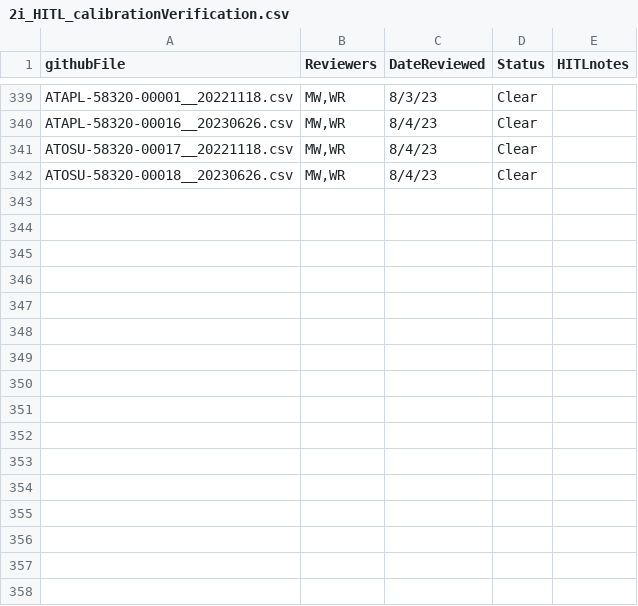
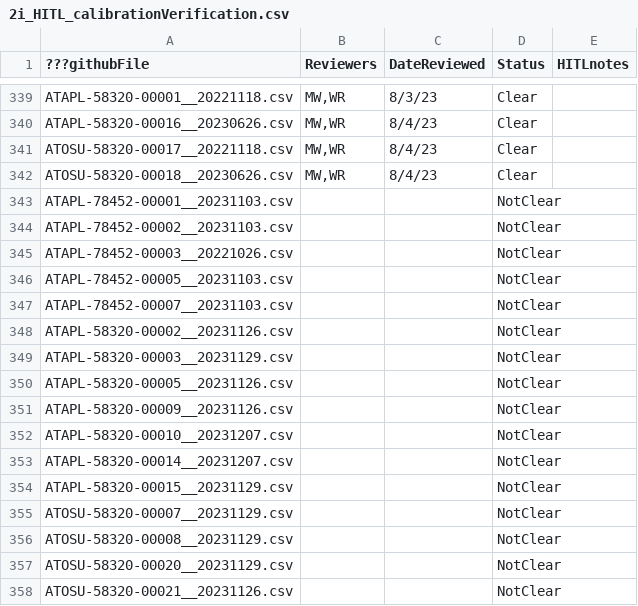
Before and after one commit to OOI-CabledArray/metadataVerification, a CSV file: assetManagement/2i_HITL/2i_HITL_calibrationVerification.csv, drawn as a sheet; only a part is shown, gaps mark what is left out; the diff names each change by its address in the sheet, - before the commit and + after, or states it on an @@ line.

Commit message:
adding manually entered cal files to 2i-HITL list

```diff
--- a/assetManagement/2i_HITL/2i_HITL_calibrationVerification.csv
+++ b/assetManagement/2i_HITL/2i_HITL_calibrationVerification.csv
-A1: githubFile
+A1: ???githubFile
+row 343: ATAPL-78452-00001__20231103.csv |  |  | NotClear
+row 344: ATAPL-78452-00002__20231103.csv |  |  | NotClear
+row 345: ATAPL-78452-00003__20221026.csv |  |  | NotClear
+row 346: ATAPL-78452-00005__20231103.csv |  |  | NotClear
+row 347: ATAPL-78452-00007__20231103.csv |  |  | NotClear
+row 348: ATAPL-58320-00002__20231126.csv |  |  | NotClear
+row 349: ATAPL-58320-00003__20231129.csv |  |  | NotClear
+row 350: ATAPL-58320-00005__20231126.csv |  |  | NotClear
+row 351: ATAPL-58320-00009__20231126.csv |  |  | NotClear
+row 352: ATAPL-58320-00010__20231207.csv |  |  | NotClear
+row 353: ATAPL-58320-00014__20231207.csv |  |  | NotClear
+row 354: ATAPL-58320-00015__20231129.csv |  |  | NotClear
+row 355: ATOSU-58320-00007__20231129.csv |  |  | NotClear
+row 356: ATOSU-58320-00008__20231129.csv |  |  | NotClear
+row 357: ATOSU-58320-00020__20231129.csv |  |  | NotClear
+row 358: ATOSU-58320-00021__20231126.csv |  |  | NotClear
```
